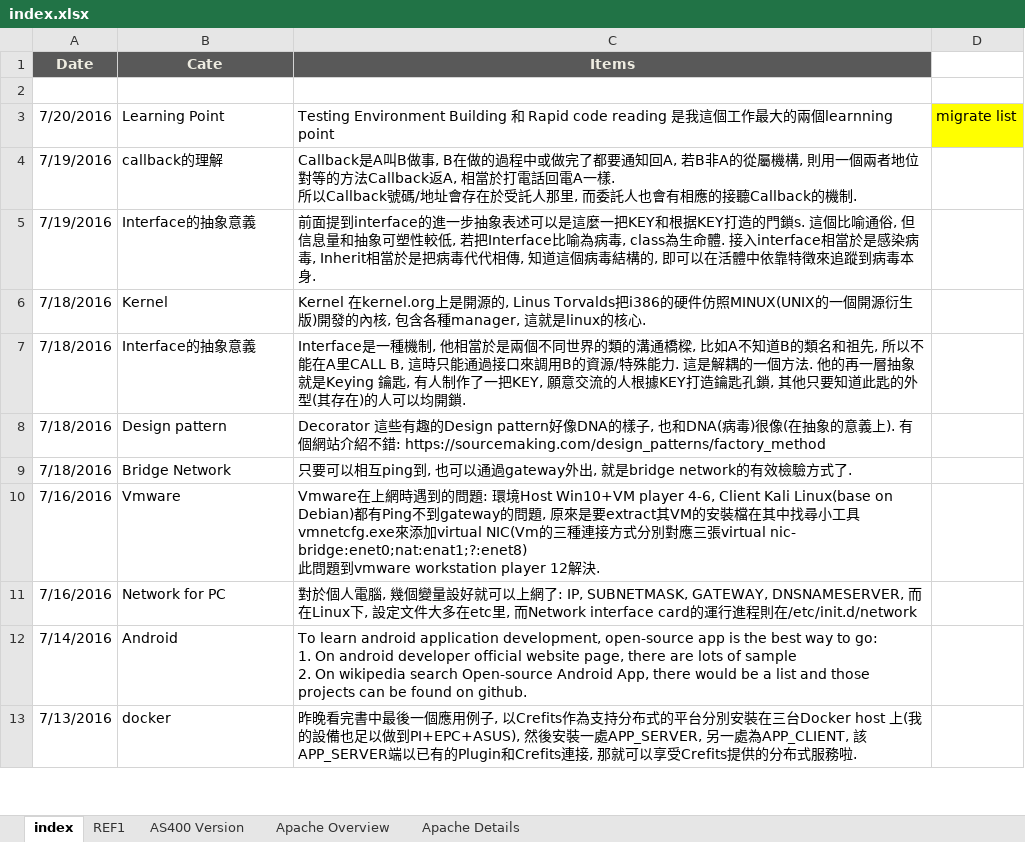
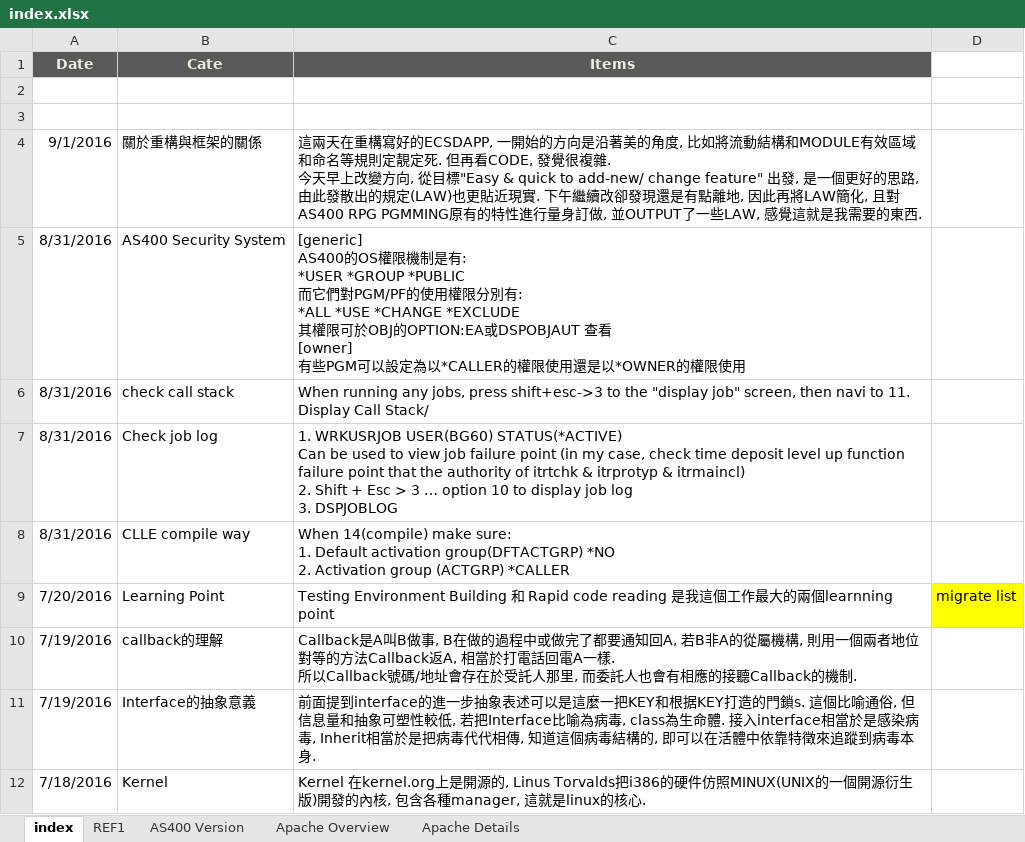
Before and after one commit to mylesieong/code_library, an Excel workbook: index.xlsx, sheet index, drawn as a sheet; only a part is shown; the shorter side is filled out with more unchanged rows; values as stored, in another font and other column widths than the file's, no borders; charts and pictures not drawn; ↵ is a line break in a cell; the diff names each change by its address in the sheet, - before the commit and + after, or states it on an @@ line.

Commit message:
Add entries in index

```diff
--- a/index.xlsx (sheet index)
+++ b/index.xlsx (sheet index)
+row 3: (empty)
+row 4: 9/1/2016 | 關於重構與框架的關係 | 這兩天在重構寫好的ECSDAPP, 一開始的方向是沿著美的角度, 比如將流動結構和MODULE有效區域和命名等規則定靚定死. 但再看CODE, 發覺很複雜. ↵ 今天早上改變方向, 從目標"Easy & quick to add-new/ change feature" 出發, 是一個更好的思路, 由此發散出的規定(LAW)也更貼近現實. 下午繼續改卻發現還是有點離地, 因此再將LAW簡化, 且對AS400 RPG PGMMING原有的特性進行量身訂做, 並OUTPUT了一些LAW, 感覺這就是我需要的東西.
+row 5: 8/31/2016 | AS400 Security System | [generic] ↵ AS400的OS權限機制是有: ↵ *USER *GROUP *PUBLIC ↵ 而它們對PGM/PF的使用權限分別有: ↵ *ALL *USE *CHANGE *EXCLUDE ↵ 其權限可於OBJ的OPTION:EA或DSPOBJAUT 查看 ↵ [owner] ↵ 有些PGM可以設定為以*CALLER的權限使用還是以*OWNER的權限使用
+row 6: 8/31/2016 | check call stack | When running any jobs, press shift+esc->3 to the "display job" screen, then navi to 11. Display Call Stack/
+row 7: 8/31/2016 | Check job log | 1. WRKUSRJOB USER(BG60) STATUS(*ACTIVE) ↵ Can be used to view job failure point (in my case, check time deposit level up function failure point that the authority of itrtchk & itrprotyp & itrmaincl) ↵ 2. Shift + Esc > 3 … option 10 to display job log ↵ 3. DSPJOBLOG
+row 8: 8/31/2016 | CLLE compile way | When 14(compile) make sure: ↵ 1. Default activation group(DFTACTGRP) *NO ↵ 2. Activation group (ACTGRP) *CALLER
```
Also changed, not shown: charts or pictures, cl_lib.xlsx.
